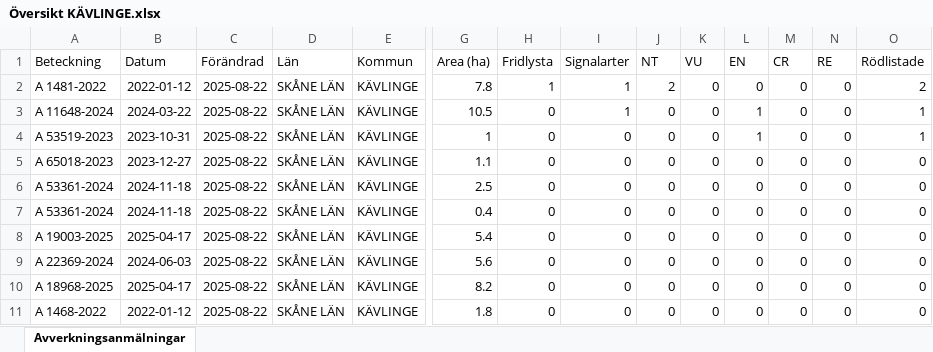
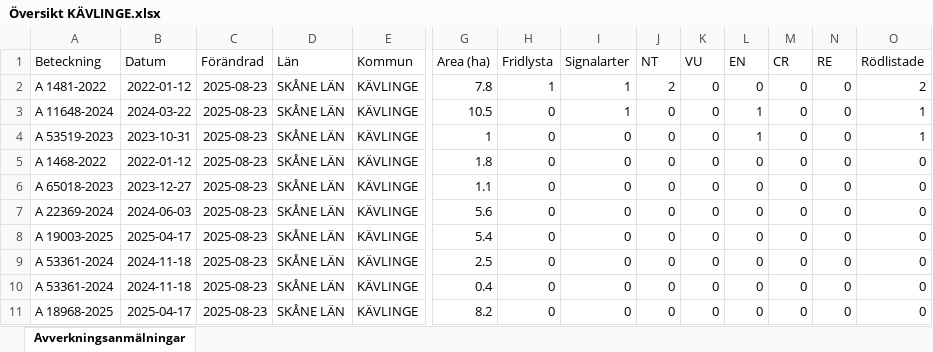
Before and after one commit to klasma/Logging_1261, an Excel workbook: Översikt KÄVLINGE.xlsx, sheet Avverkningsanmälningar, drawn as a sheet; only a part is shown, gaps mark what is left out; values as stored, in another font and other column widths than the file's, no borders; removed rows and columns are numbered as before the commit, all else as after; rows hold the shown columns only; the diff names each change by its address in the sheet, - before the commit and + after, or states it on an @@ line.

```diff
--- a/Översikt KÄVLINGE.xlsx (sheet Avverkningsanmälningar)
+++ b/Översikt KÄVLINGE.xlsx (sheet Avverkningsanmälningar)
-C2:C4 (Förändrad): 2025-08-22
+C2:C4 (Förändrad): 2025-08-23
+row 5: A 1468-2022 | 2022-01-12 | 2025-08-23 | SKÅNE LÄN | KÄVLINGE | 1.8 | 0 | 0 | 0 | 0 | 0 | 0 | 0 | 0
-C6 (Förändrad): 2025-08-22
+C6 (Förändrad): 2025-08-23
+row 7: A 22369-2024 | 2024-06-03 | 2025-08-23 | SKÅNE LÄN | KÄVLINGE | 5.6 | 0 | 0 | 0 | 0 | 0 | 0 | 0 | 0
+row 8: A 19003-2025 | 2025-04-17 | 2025-08-23 | SKÅNE LÄN | KÄVLINGE | 5.4 | 0 | 0 | 0 | 0 | 0 | 0 | 0 | 0
-C9:C10 (Förändrad): 2025-08-22
+C9:C10 (Förändrad): 2025-08-23
-row 8: A 19003-2025 | 2025-04-17 | 2025-08-22 | SKÅNE LÄN | KÄVLINGE | 5.4 | 0 | 0 | 0 | 0 | 0 | 0 | 0 | 0
-row 9: A 22369-2024 | 2024-06-03 | 2025-08-22 | SKÅNE LÄN | KÄVLINGE | 5.6 | 0 | 0 | 0 | 0 | 0 | 0 | 0 | 0
-C11 (Förändrad): 2025-08-22
+C11 (Förändrad): 2025-08-23
-row 11: A 1468-2022 | 2022-01-12 | 2025-08-22 | SKÅNE LÄN | KÄVLINGE | 1.8 | 0 | 0 | 0 | 0 | 0 | 0 | 0 | 0
```
Also changed, not shown: artfynd/A 11648-2024 artfynd.xlsx, artfynd/A 1481-2022 artfynd.xlsx, 15 other files.
